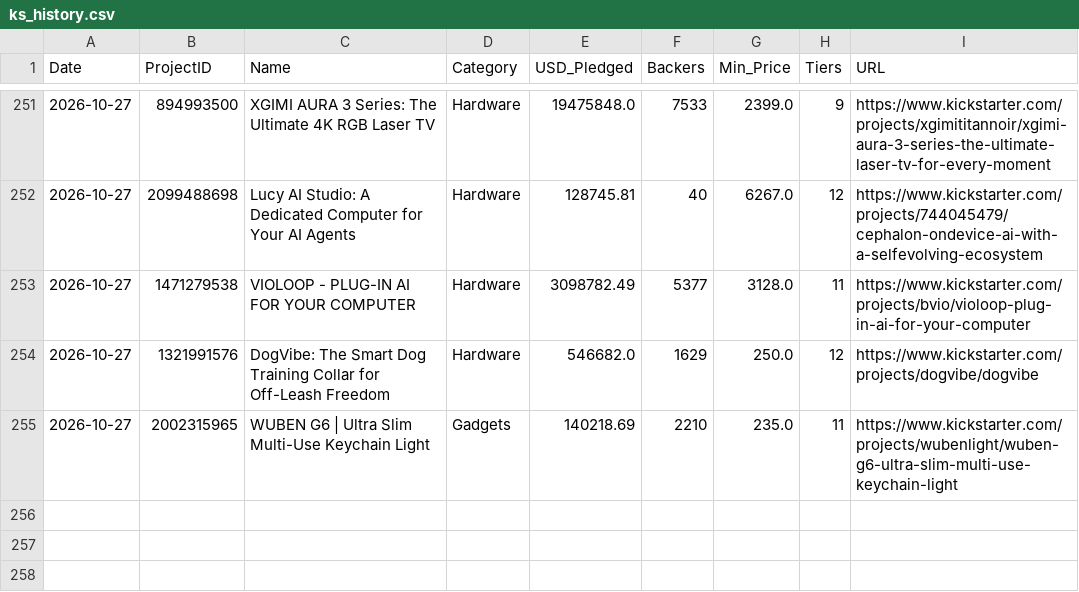
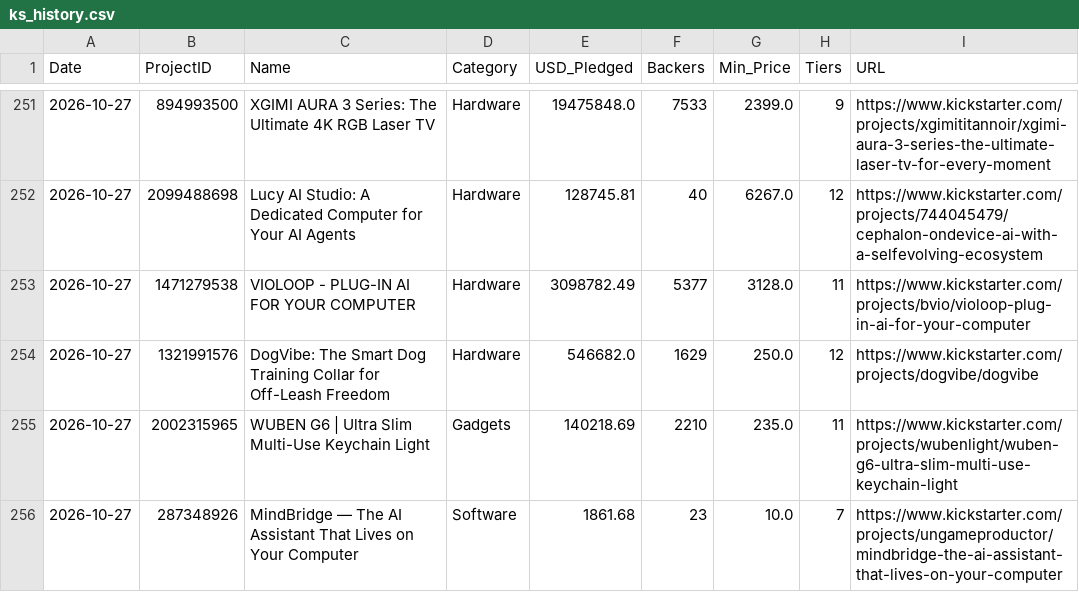
Before and after one commit to apexhuang-zizi/News-Financial_Tracking, a CSV file: ks_history.csv, drawn as a sheet; only a part is shown, gaps mark what is left out.

Commit message:
Auto-update crowdfunding board: 2026-10-27 (53 tiers)

```diff
--- a/ks_history.csv
+++ b/ks_history.csv
@@ -255 +255,2 @@ Date,ProjectID,Name,Category,USD_Pledged,Backers,Min_Price,Tiers,URL
 2026-10-27,2002315965,WUBEN G6 | Ultra Slim Multi-Use Keychain Light,Gadgets,140218.69,2210,235.0,11,https://www.kickstarter.com/projects/wubenlight/wuben-g6-ultra-slim-multi-use-keychain-light
+2026-10-27,287348926,MindBridge — The AI Assistant That Lives on Your Computer,Software,1861.68,23,10.0,7,https://www.kickstarter.com/projects/ungameproductor/mindbridge-the-ai-assistant-that-lives-on-your-computer
```
Also changed, not shown: 2 other files.
